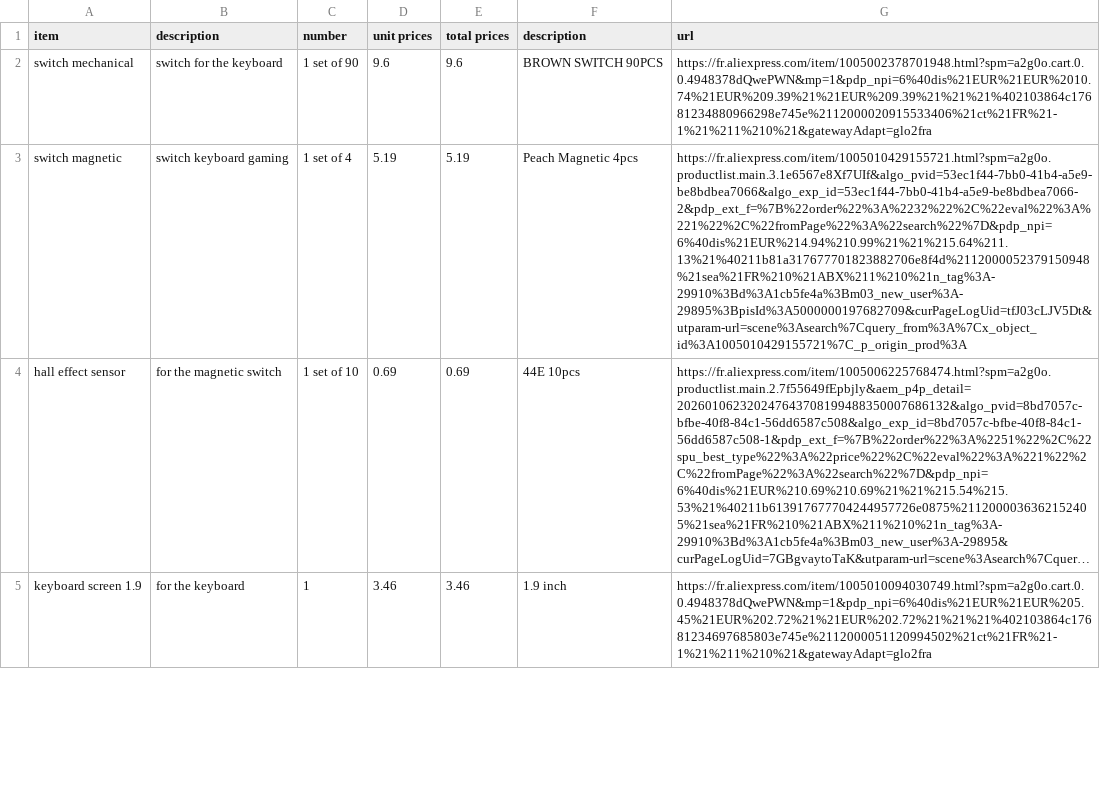
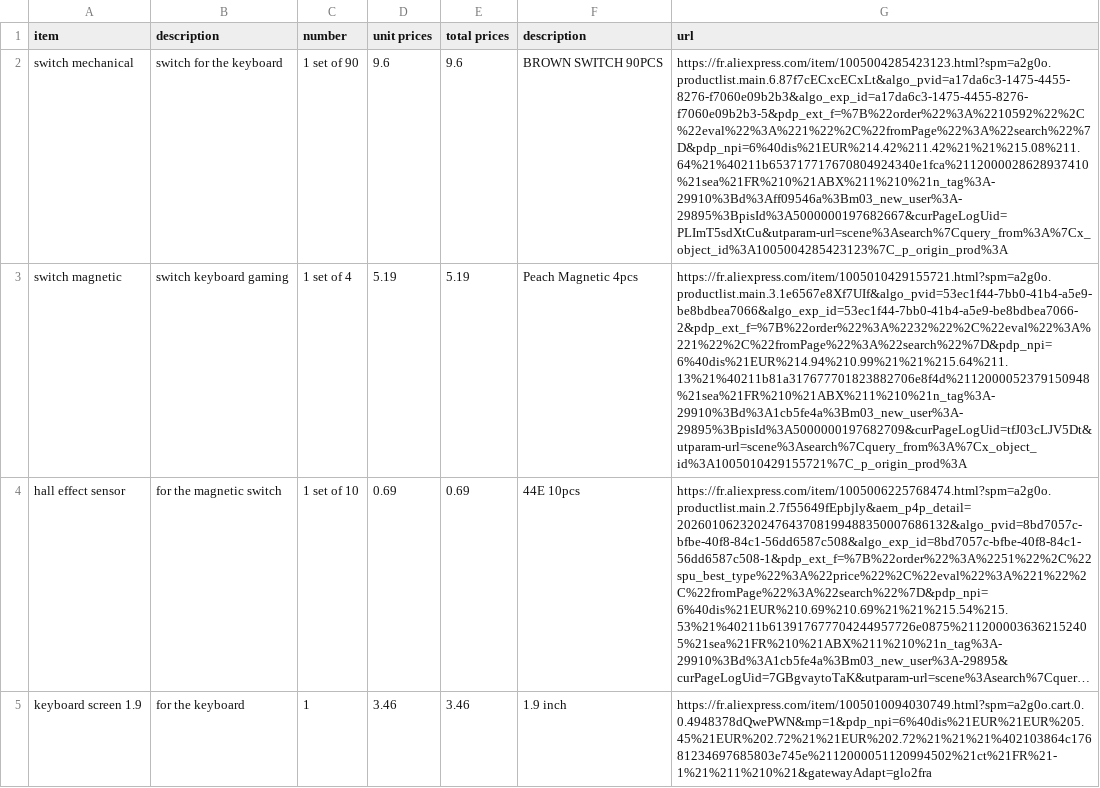
Before and after one commit to 417ludo/Modular-keyboard, a CSV file: BOM.csv, drawn as a sheet; only a part is shown; long unchanged cells end in …; the diff names each change by its address in the sheet, - before the commit and + after, or states it on an @@ line.

Commit message:
Update BOM.csv

```diff
--- a/BOM.csv
+++ b/BOM.csv
-G2 (url): https://fr.aliexpress.com/item/1005002378701948.html?spm=a2g0o.cart.0.0.4948378dQwePWN&mp=1&pdp_npi=6%40dis%21EUR%21EUR%2010.74%21EUR%209.39%21%21EUR%209.39%21%21%21%402103864c17681234880966298e745e%2112000020915533406%21ct%21FR%21-1%21%211%210%21&gatewayAdapt=glo2fra
+G2 (url): https://fr.aliexpress.com/item/1005004285423123.html?spm=a2g0o.productlist.main.6.87f7cECxcECxLt&algo_pvid=a17da6c3-1475-4455-8276-f7060e09b2b3&algo_exp_id=a17da6c3-1475-4455-8276-f7060e09b2b3-5&pdp_ext_f=%7B%22order%22%3A%2210592%22%2C%22eval%22%3A%221%22%2C%22fromPage%22%3A%22search%22%7D&pdp_npi=6%40dis%21EUR%214.42%211.42%21%21%215.08%211.64%21%40211b653717717670804924340e1fca%2112000028628937410%21sea%21FR%210%21ABX%211%210%21n_tag%3A-29910%3Bd%3Aff09546a%3Bm03_new_user%3A-29895%3BpisId%3A5000000197682667&curPageLogUid=PLImT5sdXtCu&utparam-url=scene%3Asearch%7Cquery_from%3A%7Cx_object_id%3A1005004285423123%7C_p_origin_prod%3A
```
